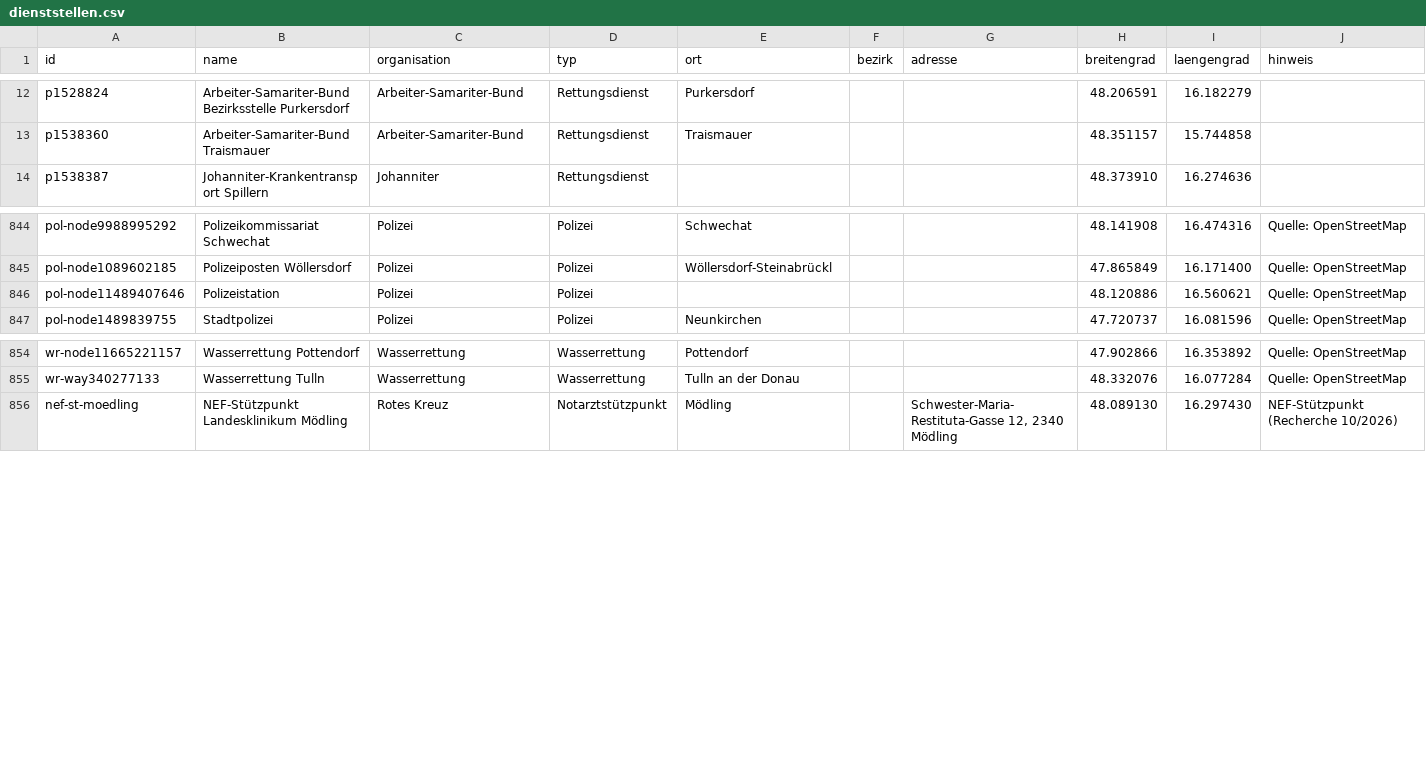
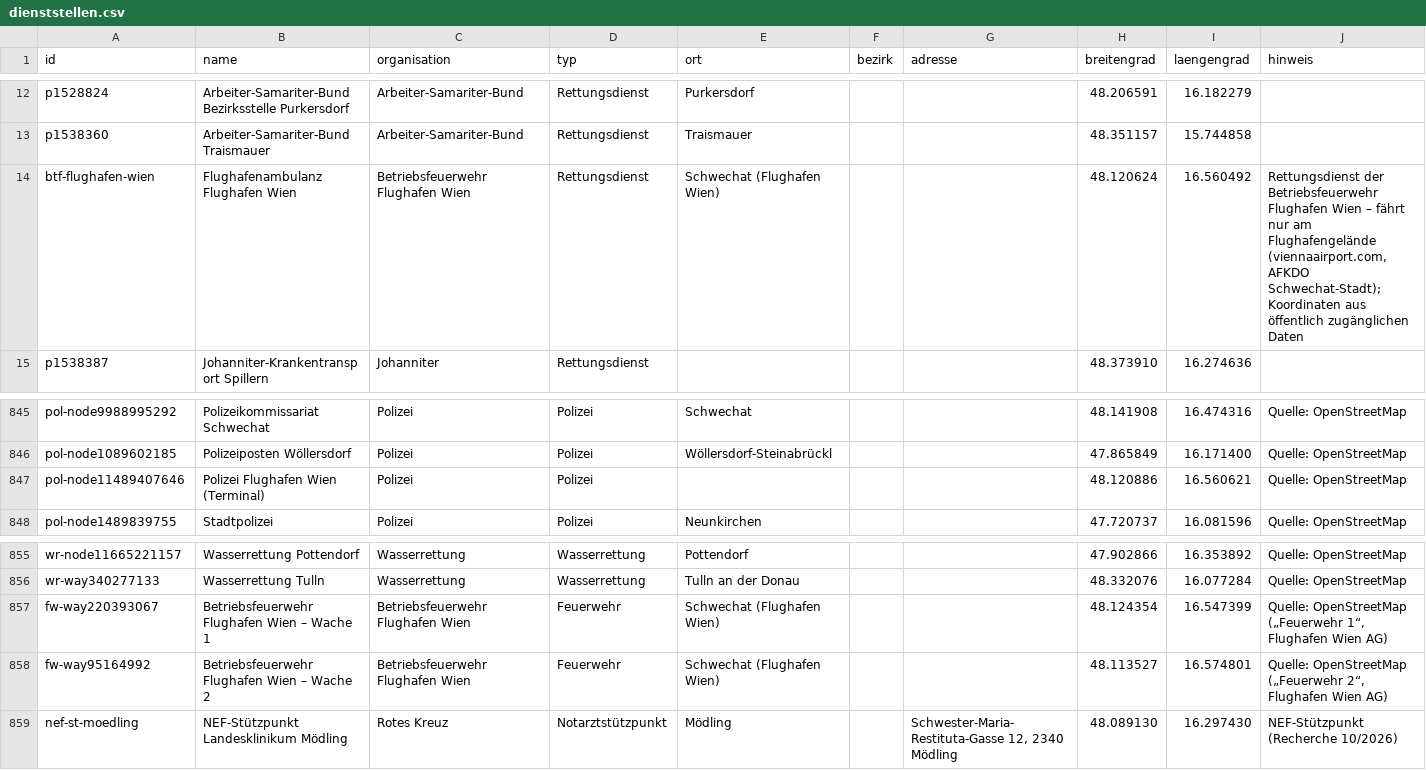
Before and after one commit to PHolzreiter/leitwerk, a CSV file: data/default/dienststellen.csv, drawn as a sheet; only a part is shown, gaps mark what is left out.

```diff
--- a/data/default/dienststellen.csv
+++ b/data/default/dienststellen.csv
@@ -13,2 +13,3 @@ p1528824;Arbeiter-Samariter-Bund Bezirksstelle Purkersdorf;Arbeiter-Samariter-Bu
 p1538360;Arbeiter-Samariter-Bund Traismauer;Arbeiter-Samariter-Bund;Rettungsdienst;Traismauer;;;48.351157;15.744858;
+btf-flughafen-wien;Flughafenambulanz Flughafen Wien;Betriebsfeuerwehr Flughafen Wien;Rettungsdienst;Schwechat (Flughafen Wien);;;48.120624;16.560492;"Rettungsdienst der Betriebsfeuerwehr Flughafen Wien – fährt nur am Flughafengelände (viennaairport.com, AFKDO Schwechat-Stadt); Koordinaten aus öffentlich zugänglichen Daten"
 p1538387;Johanniter-Krankentransport Spillern;Johanniter;Rettungsdienst;;;;48.373910;16.274636;
@@ -845,3 +846,3 @@ pol-node9988995292;Polizeikommissariat Schwechat;Polizei;Polizei;Schwechat;;;48.
 pol-node1089602185;Polizeiposten Wöllersdorf;Polizei;Polizei;Wöllersdorf-Steinabrückl;;;47.865849;16.171400;Quelle: OpenStreetMap
-pol-node11489407646;Polizeistation;Polizei;Polizei;;;;48.120886;16.560621;Quelle: OpenStreetMap
+pol-node11489407646;Polizei Flughafen Wien (Terminal);Polizei;Polizei;;;;48.120886;16.560621;Quelle: OpenStreetMap
 pol-node1489839755;Stadtpolizei;Polizei;Polizei;Neunkirchen;;;47.720737;16.081596;Quelle: OpenStreetMap
@@ -855,2 +856,4 @@ wr-node11665221157;Wasserrettung Pottendorf;Wasserrettung;Wasserrettung;Pottendo
 wr-way340277133;Wasserrettung Tulln;Wasserrettung;Wasserrettung;Tulln an der Donau;;;48.332076;16.077284;Quelle: OpenStreetMap
+fw-way220393067;Betriebsfeuerwehr Flughafen Wien – Wache 1;Betriebsfeuerwehr Flughafen Wien;Feuerwehr;Schwechat (Flughafen Wien);;;48.124354;16.547399;Quelle: OpenStreetMap („Feuerwehr 1“, Flughafen Wien AG)
+fw-way95164992;Betriebsfeuerwehr Flughafen Wien – Wache 2;Betriebsfeuerwehr Flughafen Wien;Feuerwehr;Schwechat (Flughafen Wien);;;48.113527;16.574801;Quelle: OpenStreetMap („Feuerwehr 2“, Flughafen Wien AG)
 nef-st-moedling;NEF-Stützpunkt Landesklinikum Mödling;Rotes Kreuz;Notarztstützpunkt;Mödling;;Schwester-Maria-Restituta-Gasse 12, 2340 Mödling;48.089130;16.297430;NEF-Stützpunkt (Recherche 10/2026)
```
Also changed, not shown: data/default/fahrzeuge.csv, data/default/krankenhaeuser.csv, 20 other files.
